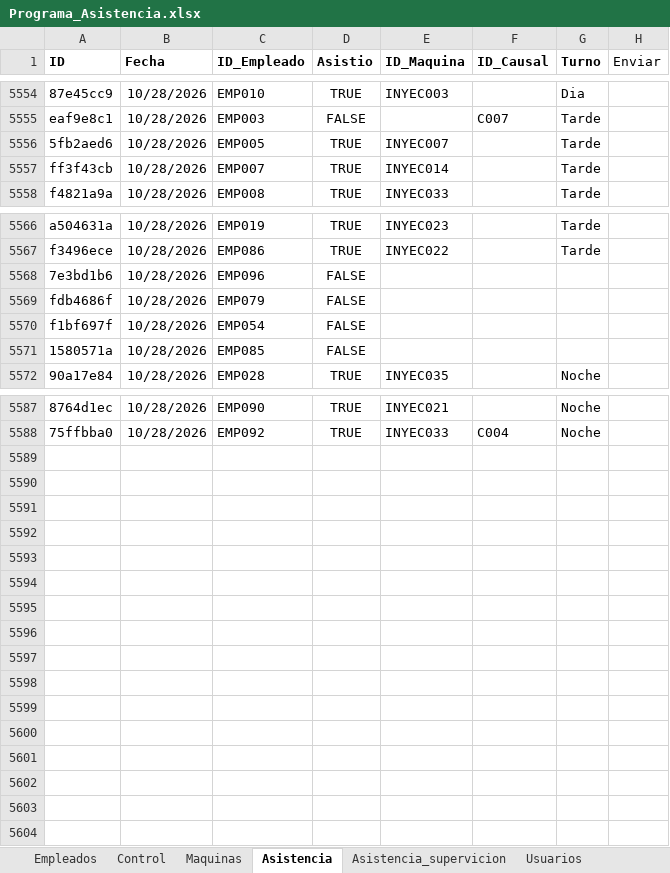
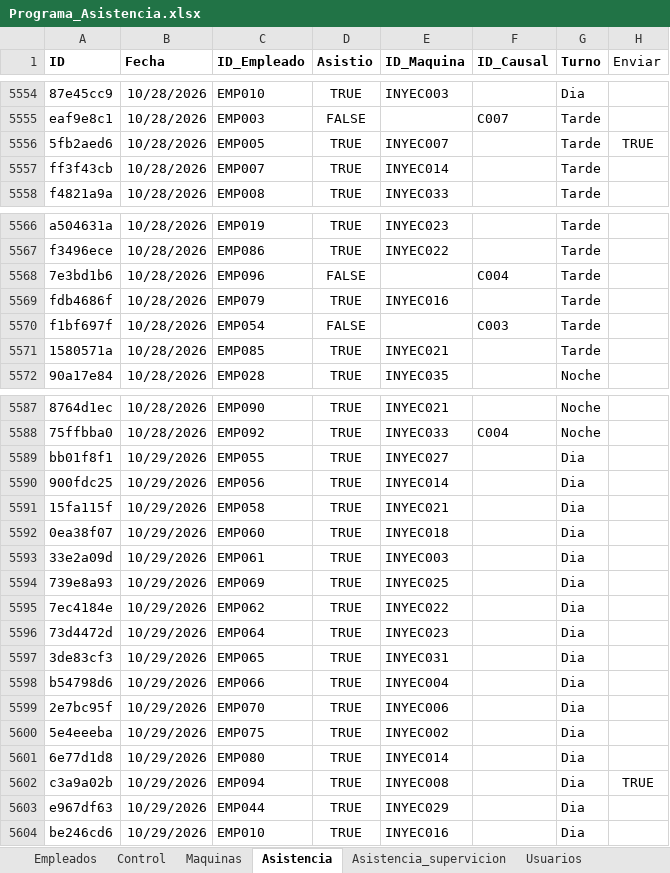
Before and after one commit to KevinQuimbayo/dashboard-merciko-data, an Excel workbook: Programa_Asistencia.xlsx, sheet Asistencia, drawn as a sheet; only a part is shown, gaps mark what is left out; values as stored, in another font and other column widths than the file's, no borders; table styles not drawn; the diff names each change by its address in the sheet, - before the commit and + after, or states it on an @@ line.

Commit message:
Sync - 2026-10-29 10:04

```diff
--- a/Programa_Asistencia.xlsx (sheet Asistencia)
+++ b/Programa_Asistencia.xlsx (sheet Asistencia)
-H5556 (Enviar): (empty)
+H5556 (Enviar): TRUE
-F5568 (ID_Causal): (empty)
+F5568 (ID_Causal): C004
-G5568:G5571 (Turno): (empty)
+G5568:G5571 (Turno): Tarde
-D5569 (Asistio): FALSE
+D5569 (Asistio): TRUE
-E5569 (ID_Maquina): (empty)
+E5569 (ID_Maquina): INYEC016
-F5570 (ID_Causal): (empty)
+F5570 (ID_Causal): C003
-D5571 (Asistio): FALSE
+D5571 (Asistio): TRUE
-E5571 (ID_Maquina): (empty)
+E5571 (ID_Maquina): INYEC021
+row 5589: bb01f8f1 | 10/29/2026 | EMP055 | TRUE | INYEC027 |  | Dia
+row 5590: 900fdc25 | 10/29/2026 | EMP056 | TRUE | INYEC014 |  | Dia
+row 5591: 15fa115f | 10/29/2026 | EMP058 | TRUE | INYEC021 |  | Dia
+row 5592: 0ea38f07 | 10/29/2026 | EMP060 | TRUE | INYEC018 |  | Dia
+row 5593: 33e2a09d | 10/29/2026 | EMP061 | TRUE | INYEC003 |  | Dia
+row 5594: 739e8a93 | 10/29/2026 | EMP069 | TRUE | INYEC025 |  | Dia
+row 5595: 7ec4184e | 10/29/2026 | EMP062 | TRUE | INYEC022 |  | Dia
+row 5596: 73d4472d | 10/29/2026 | EMP064 | TRUE | INYEC023 |  | Dia
+row 5597: 3de83cf3 | 10/29/2026 | EMP065 | TRUE | INYEC031 |  | Dia
+row 5598: b54798d6 | 10/29/2026 | EMP066 | TRUE | INYEC004 |  | Dia
+row 5599: 2e7bc95f | 10/29/2026 | EMP070 | TRUE | INYEC006 |  | Dia
+row 5600: 5e4eeeba | 10/29/2026 | EMP075 | TRUE | INYEC002 |  | Dia
+row 5601: 6e77d1d8 | 10/29/2026 | EMP080 | TRUE | INYEC014 |  | Dia
+row 5602: c3a9a02b | 10/29/2026 | EMP094 | TRUE | INYEC008 |  | Dia | TRUE
+row 5603: e967df63 | 10/29/2026 | EMP044 | TRUE | INYEC029 |  | Dia
+row 5604: be246cd6 | 10/29/2026 | EMP010 | TRUE | INYEC016 |  | Dia
```
Also changed, not shown: sheet Control.
